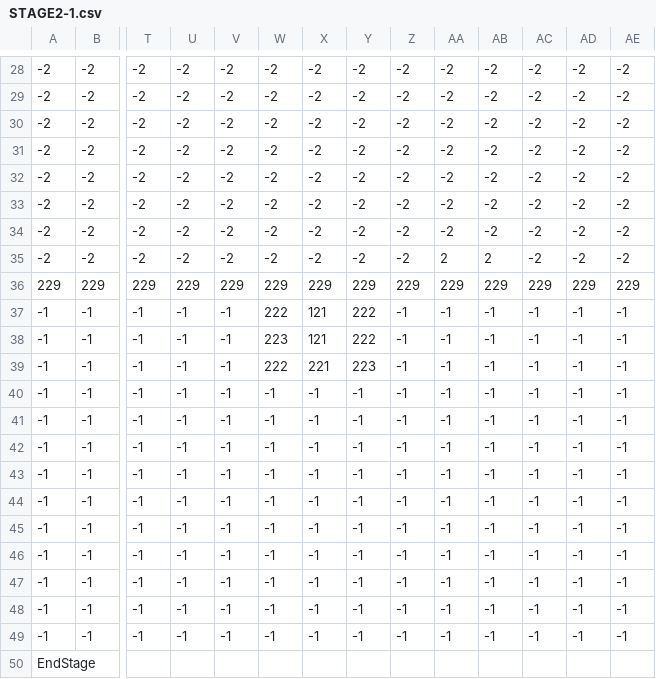
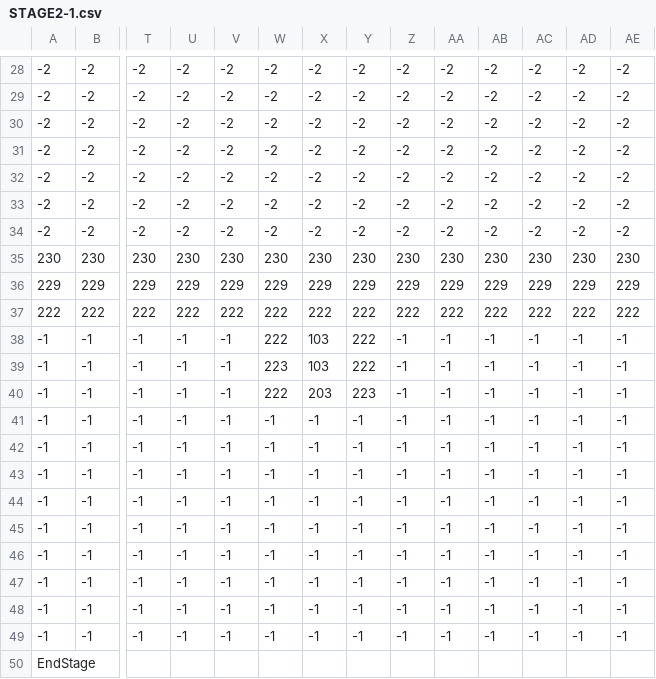
Before and after one commit to keisuke0211/cos-mos, a CSV file: data/GAMEDATA/STAGE/csv/STAGE2-1.csv, drawn as a sheet; only a part is shown, gaps mark what is left out; removed rows and columns are numbered as before the commit, all else as after; rows hold the shown columns only; the diff names each change by its address in the sheet, - before the commit and + after, or states it on an @@ line.

Commit message:
ステージ2-1を1段上げた

```diff
--- a/data/GAMEDATA/STAGE/csv/STAGE2-1.csv
+++ b/data/GAMEDATA/STAGE/csv/STAGE2-1.csv
-row 33: -2 | -2 | -2 | -2 | -2 | -2 | -2 | -2 | -2 | -2 | -2 | -2 | -2 | -2
-AA34: 2
+AA34: -2
-AB34: 2
+AB34: -2
+row 35: 230 | 230 | 230 | 230 | 230 | 230 | 230 | 230 | 230 | 230 | 230 | 230 | 230 | 230
+row 37: 222 | 222 | 222 | 222 | 222 | 222 | 222 | 222 | 222 | 222 | 222 | 222 | 222 | 222
-X38:X39: 121
+X38:X39: 103
-X40: 221
+X40: 203
-row 43: -1 | -1 | -1 | -1 | -1 | -1 | -1 | -1 | -1 | -1 | -1 | -1 | -1 | -1
```
